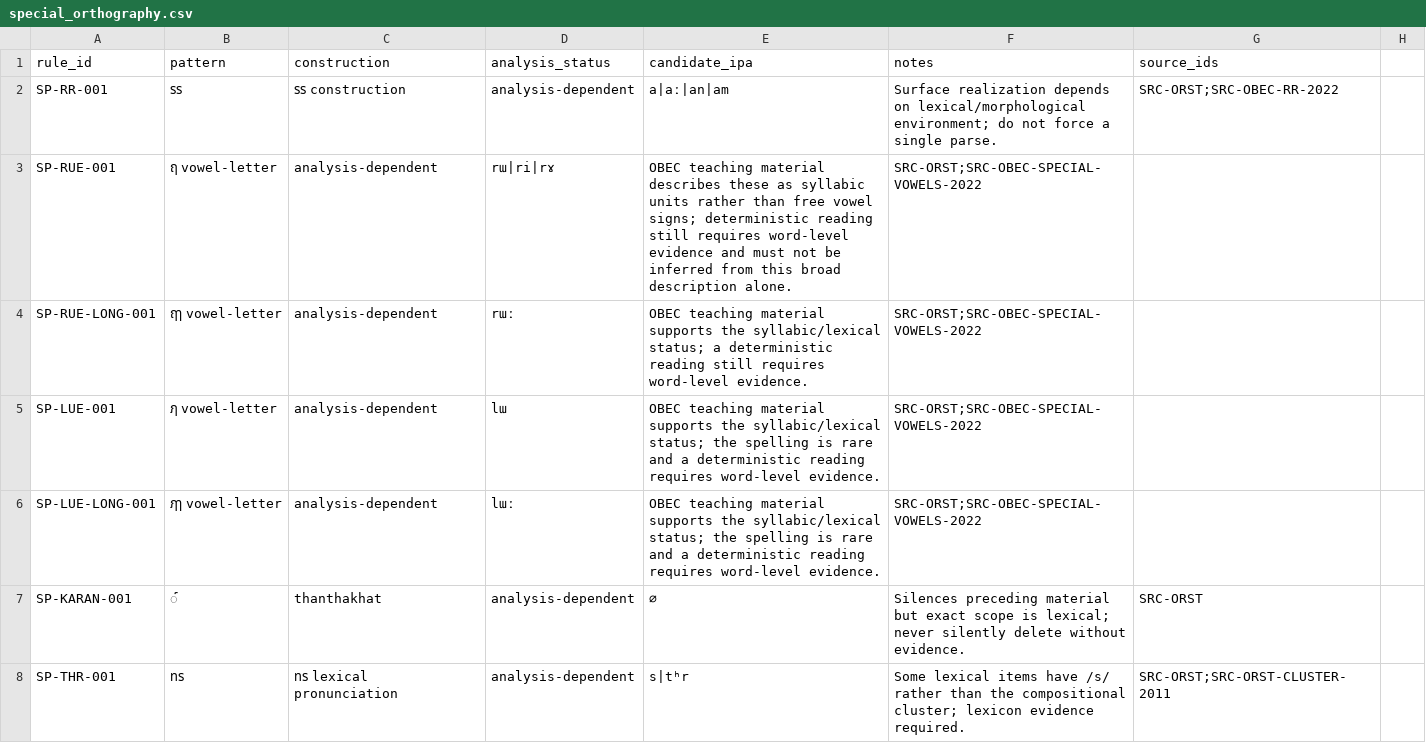
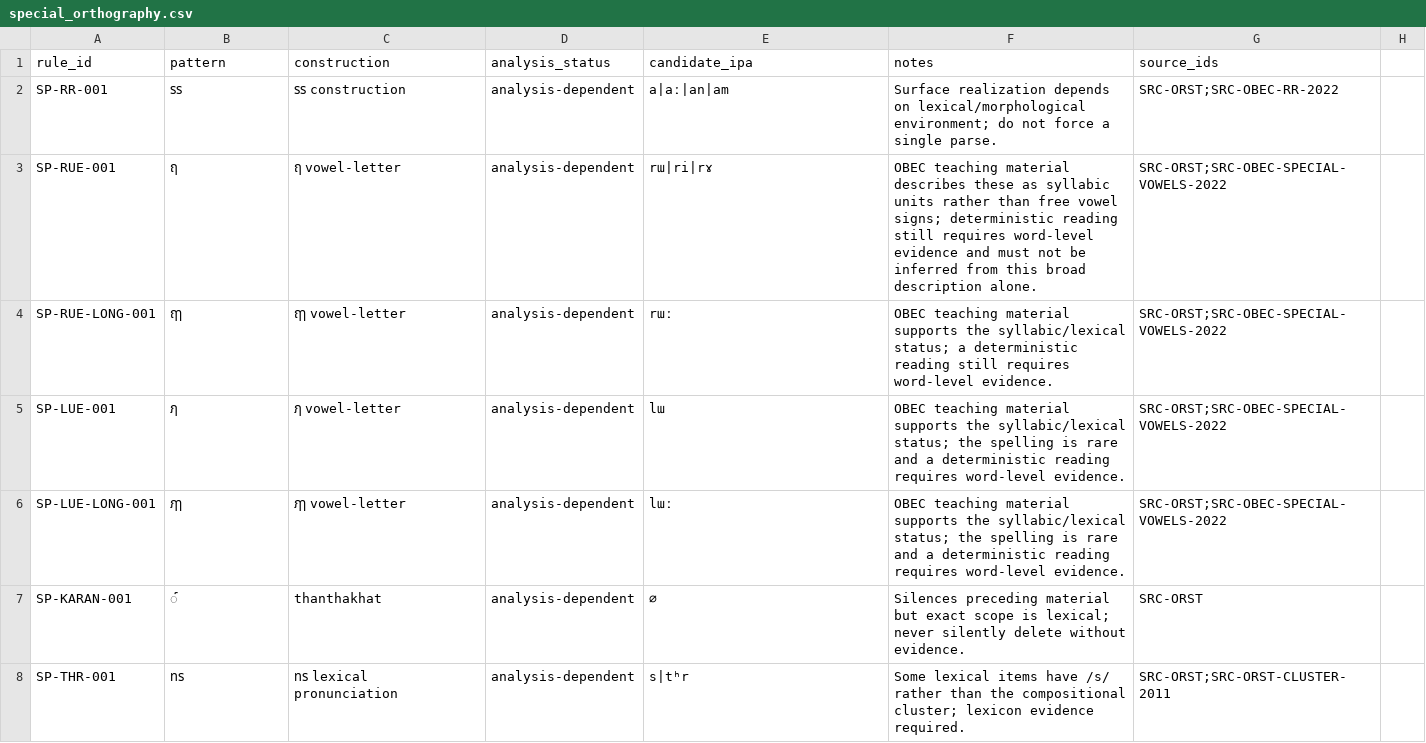
Before and after one commit to ClippyFirst/Thai-Ukrainian-Phonetic-System, a CSV file: data/thai/special_orthography.csv, drawn as a sheet; only a part is shown.

Commit message:
fix: restore special orthography CSV schema alignment

```diff
--- a/data/thai/special_orthography.csv
+++ b/data/thai/special_orthography.csv
@@ -2,6 +2,6 @@ rule_id,pattern,construction,analysis_status,candidate_ipa,notes,source_ids
 SP-RR-001,รร,รร construction,analysis-dependent,a|aː|an|am,Surface realization depends on lexical/morphological environment; do not force a single parse.,SRC-ORST;SRC-OBEC-RR-2022
-SP-RUE-001,ฤ vowel-letter,analysis-dependent,rɯ|ri|rɤ,OBEC teaching material describes these as syllabic units rather than free vowel signs; deterministic reading still requires word-level evidence and must not be inferred from this broad description alone.,SRC-ORST;SRC-OBEC-SPECIAL-VOWELS-2022
-SP-RUE-LONG-001,ฤๅ vowel-letter,analysis-dependent,rɯː,OBEC teaching material supports the syllabic/lexical status; a deterministic reading still requires word-level evidence.,SRC-ORST;SRC-OBEC-SPECIAL-VOWELS-2022
-SP-LUE-001,ฦ vowel-letter,analysis-dependent,lɯ,OBEC teaching material supports the syllabic/lexical status; the spelling is rare and a deterministic reading requires word-level evidence.,SRC-ORST;SRC-OBEC-SPECIAL-VOWELS-2022
-SP-LUE-LONG-001,ฦๅ vowel-letter,analysis-dependent,lɯː,OBEC teaching material supports the syllabic/lexical status; the spelling is rare and a deterministic reading requires word-level evidence.,SRC-ORST;SRC-OBEC-SPECIAL-VOWELS-2022
+SP-RUE-001,ฤ,ฤ vowel-letter,analysis-dependent,rɯ|ri|rɤ,OBEC teaching material describes these as syllabic units rather than free vowel signs; deterministic reading still requires word-level evidence and must not be inferred from this broad description alone.,SRC-ORST;SRC-OBEC-SPECIAL-VOWELS-2022
+SP-RUE-LONG-001,ฤๅ,ฤๅ vowel-letter,analysis-dependent,rɯː,OBEC teaching material supports the syllabic/lexical status; a deterministic reading still requires word-level evidence.,SRC-ORST;SRC-OBEC-SPECIAL-VOWELS-2022
+SP-LUE-001,ฦ,ฦ vowel-letter,analysis-dependent,lɯ,OBEC teaching material supports the syllabic/lexical status; the spelling is rare and a deterministic reading requires word-level evidence.,SRC-ORST;SRC-OBEC-SPECIAL-VOWELS-2022
+SP-LUE-LONG-001,ฦๅ,ฦๅ vowel-letter,analysis-dependent,lɯː,OBEC teaching material supports the syllabic/lexical status; the spelling is rare and a deterministic reading requires word-level evidence.,SRC-ORST;SRC-OBEC-SPECIAL-VOWELS-2022
 SP-KARAN-001,์,thanthakhat,analysis-dependent,∅,Silences preceding material but exact scope is lexical; never silently delete without evidence.,SRC-ORST
```
